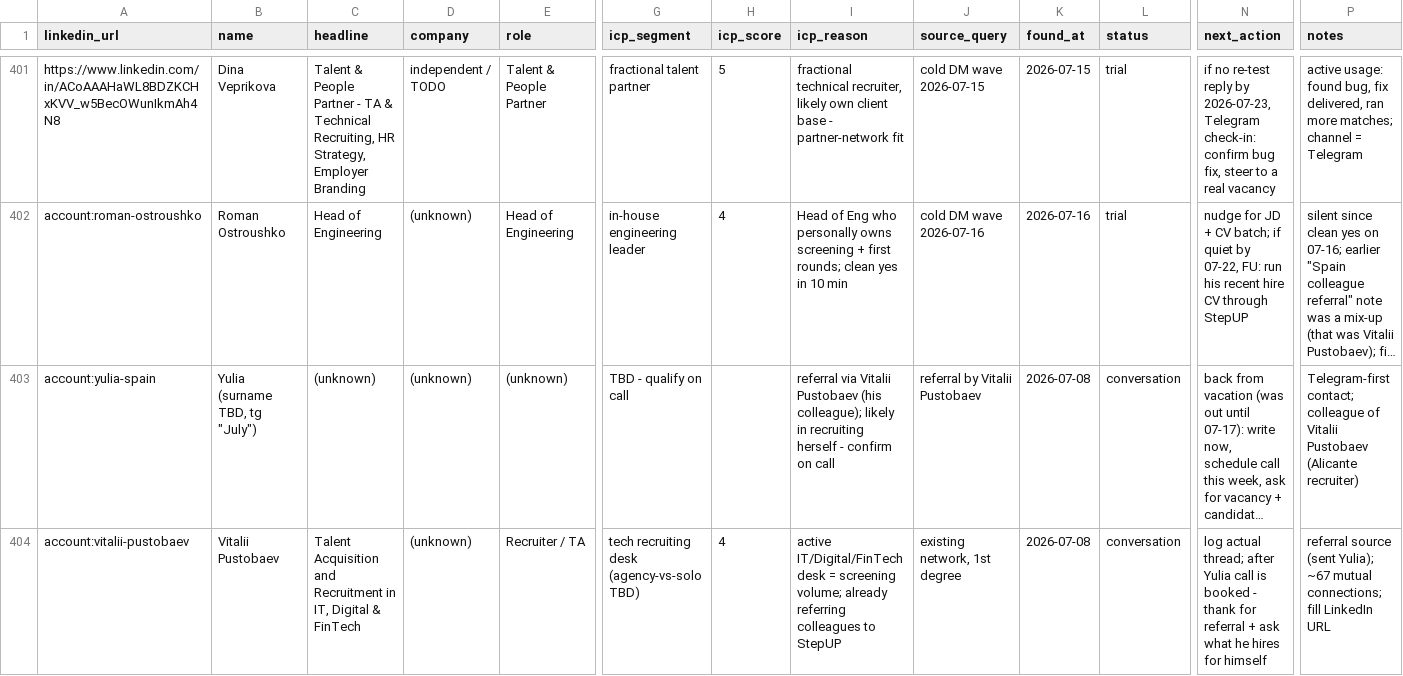
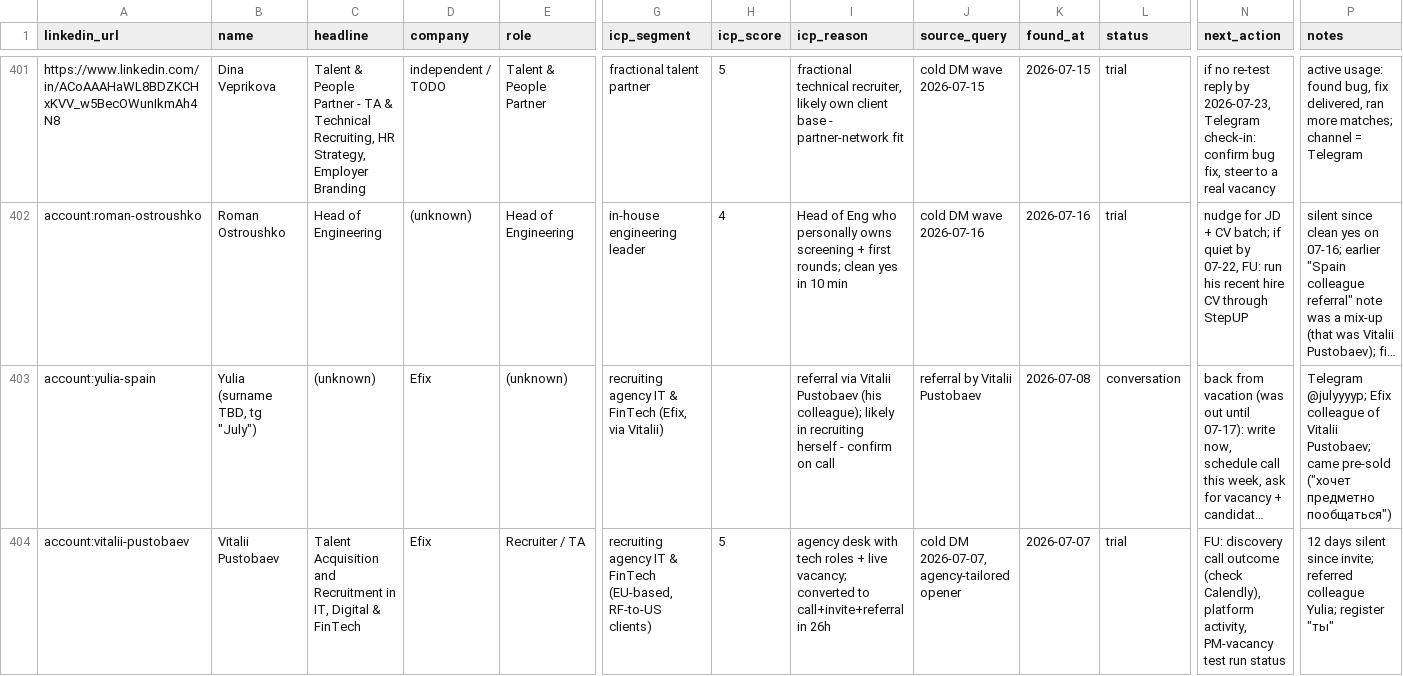
Before and after one commit to aborovkov/hiresignal_sales_brain, a CSV file: crm/leads.csv, drawn as a sheet; only a part is shown, gaps mark what is left out; long unchanged cells end in …; the diff names each change by its address in the sheet, - before the commit and + after, or states it on an @@ line.

```diff
--- a/crm/leads.csv
+++ b/crm/leads.csv
-D403:D404 (company): (unknown)
+D403:D404 (company): Efix
-G403 (icp_segment): TBD - qualify on call
+G403 (icp_segment): recruiting agency IT & FinTech (Efix, via Vitalii)
-P403 (notes): Telegram-first contact; colleague of Vitalii Pustobaev (Alicante recruiter)
+P403 (notes): Telegram @julyyyyp; Efix colleague of Vitalii Pustobaev; came pre-sold ("хочет предметно пообщаться")
-G404 (icp_segment): tech recruiting desk (agency-vs-solo TBD)
+G404 (icp_segment): recruiting agency IT & FinTech (EU-based, RF-to-US clients)
-H404 (icp_score): 4
+H404 (icp_score): 5
-I404 (icp_reason): active IT/Digital/FinTech desk = screening volume; already referring colleagues to StepUP
+I404 (icp_reason): agency desk with tech roles + live vacancy; converted to call+invite+referral in 26h
-J404 (source_query): existing network, 1st degree
+J404 (source_query): cold DM 2026-07-07, agency-tailored opener
-K404 (found_at): 2026-07-08
+K404 (found_at): 2026-07-07
-L404 (status): conversation
+L404 (status): trial
-N404 (next_action): log actual thread; after Yulia call is booked - thank for referral + ask what he hires for himself
+N404 (next_action): FU: discovery call outcome (check Calendly), platform activity, PM-vacancy test run status
-P404 (notes): referral source (sent Yulia); ~67 mutual connections; fill LinkedIn URL
+P404 (notes): 12 days silent since invite; referred colleague Yulia; register "ты"
```
Also changed, not shown: 4 other files.
